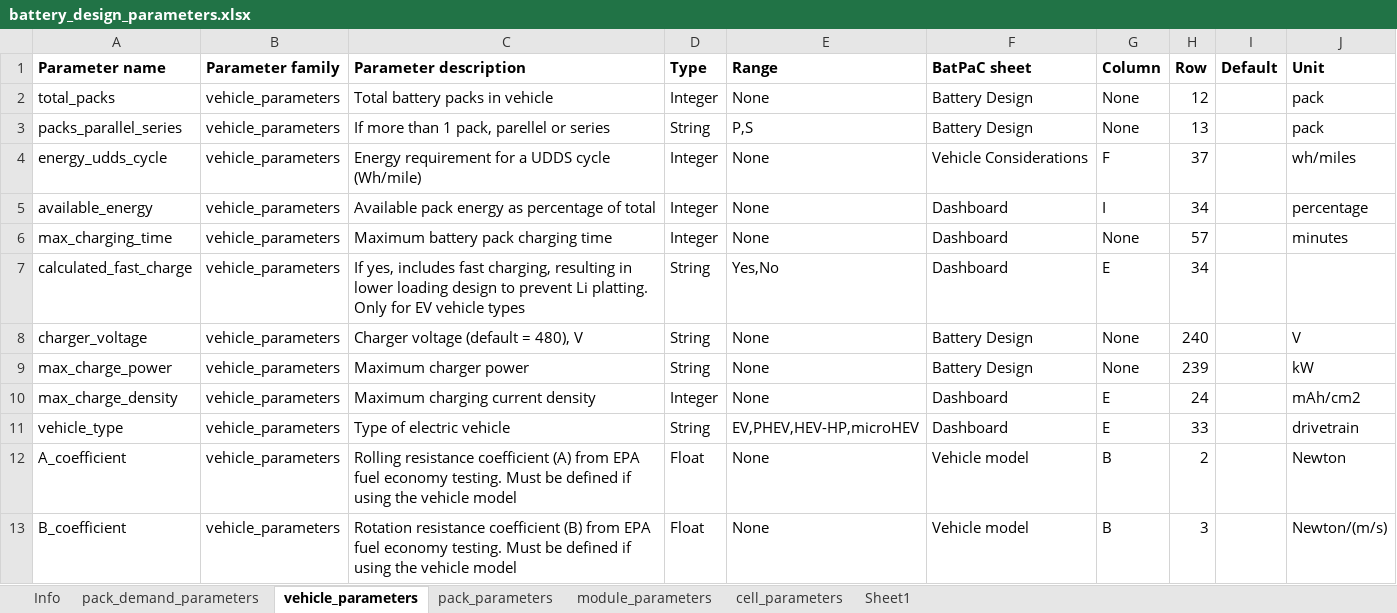
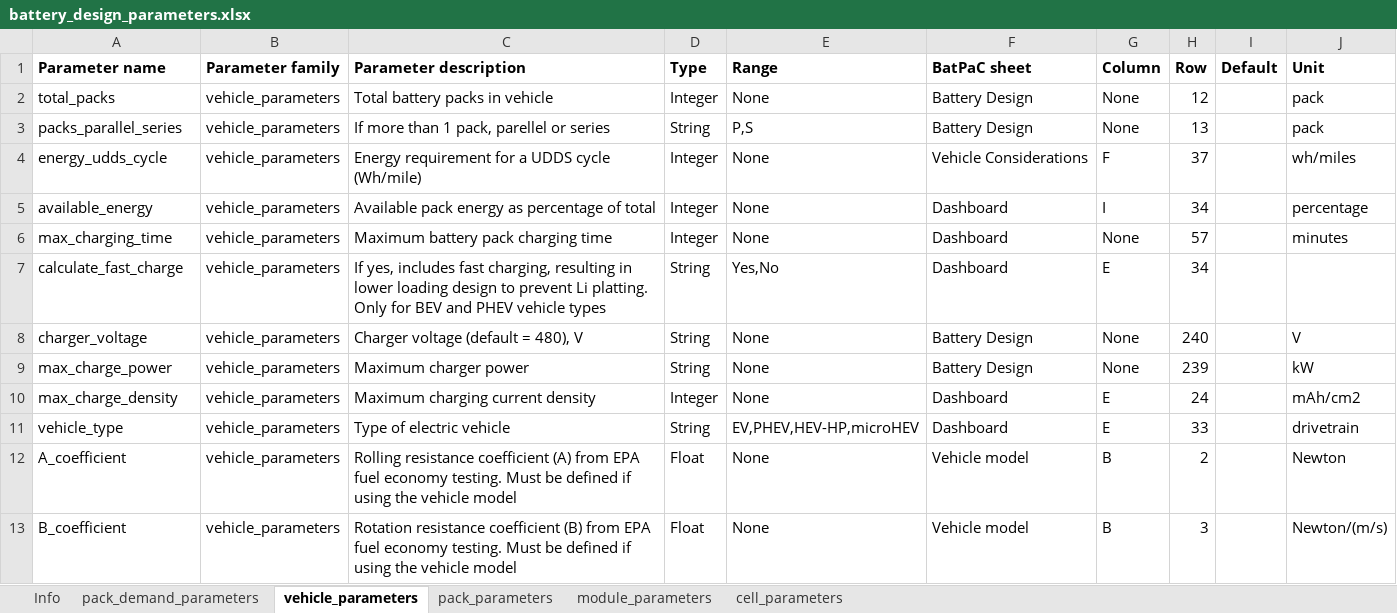
Before and after one commit to jbaars/Batt_Sust_Model, an Excel workbook: batt_sust_model/data/battery_design_parameters.xlsx, sheet vehicle_parameters, drawn as a sheet; only a part is shown; values as stored, in another font and other column widths than the file's, no borders; the diff names each change by its address in the sheet, - before the commit and + after, or states it on an @@ line.

```diff
--- a/batt_sust_model/data/battery_design_parameters.xlsx (sheet vehicle_parameters)
+++ b/batt_sust_model/data/battery_design_parameters.xlsx (sheet vehicle_parameters)
-sheet tab: Sheet1
-A7 (Parameter name): calculated_fast_charge
+A7 (Parameter name): calculate_fast_charge
-C7 (Parameter description): …Only for EV vehicle types
+C7 (Parameter description): …Only for BEV and PHEV vehicle types
```
Also changed, not shown: sheet cell_parameters, batt_sust_model/data/component_type_linkage.xlsx, 13 other files.
